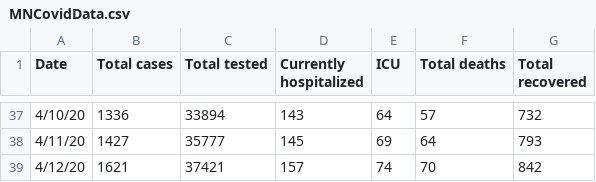
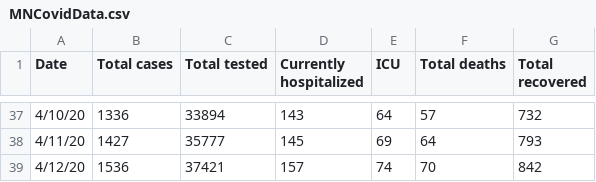
Before and after one commit to coolbaby0208/MN-COVID19, a CSV file: MNCovidData.csv, drawn as a sheet; only a part is shown, gaps mark what is left out.

Commit message:
Update total positive for 1621 to 1536 for 2020-04-12

```diff
--- a/MNCovidData.csv
+++ b/MNCovidData.csv
@@ -38,2 +38,2 @@ Date,Total cases,Total tested,Currently hospitalized,ICU,Total deaths,Total reco
 4/11/20,1427,35777,145,69,64,793
-4/12/20,1621,37421,157,74,70,842
+4/12/20,1536,37421,157,74,70,842
```
